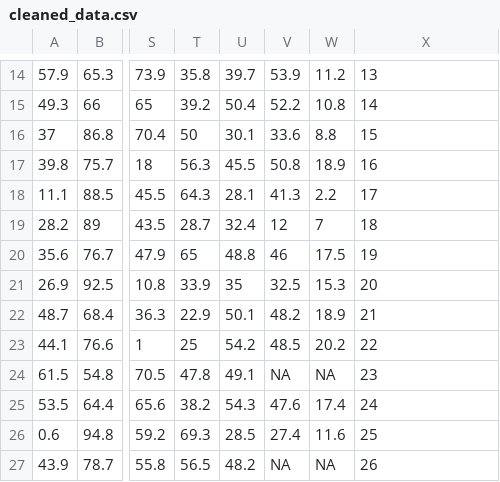
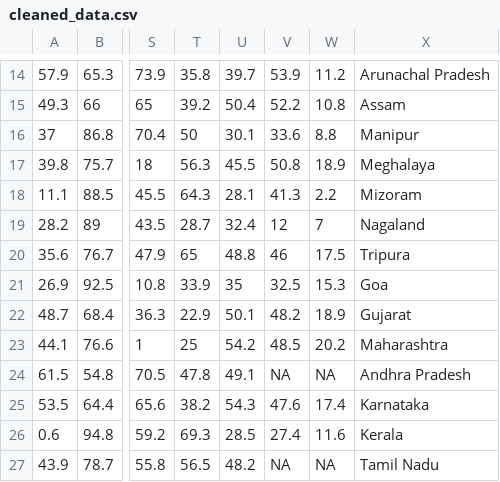
Before and after one commit to haqbilal/India-1992-DHS-State-Findings, a CSV file: inputs/data/cleaned_data.csv, drawn as a sheet; only a part is shown, gaps mark what is left out; the diff covers the shown part only; the diff names each change by its address in the sheet, - before the commit and + after, or states it on an @@ line.

```diff
--- a/inputs/data/cleaned_data.csv
+++ b/inputs/data/cleaned_data.csv
-X14: 13
+X14: Arunachal Pradesh
-X15: 14
+X15: Assam
-X16: 15
+X16: Manipur
-X17: 16
+X17: Meghalaya
-X18: 17
+X18: Mizoram
-X19: 18
+X19: Nagaland
-X20: 19
+X20: Tripura
-X21: 20
+X21: Goa
-X22: 21
+X22: Gujarat
-X23: 22
+X23: Maharashtra
-X24: 23
+X24: Andhra Pradesh
-X25: 24
+X25: Karnataka
-X26: 25
+X26: Kerala
-X27: 26
+X27: Tamil Nadu
```
Also changed, not shown: 1 added row, 1 removed row and 12 edited cells elsewhere in this file, 3 other files.
